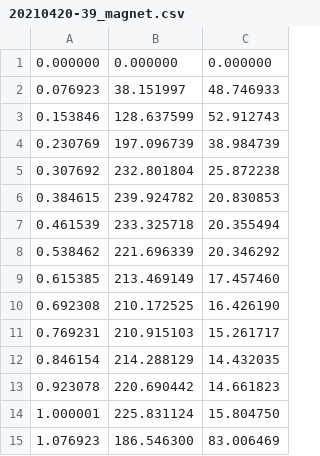
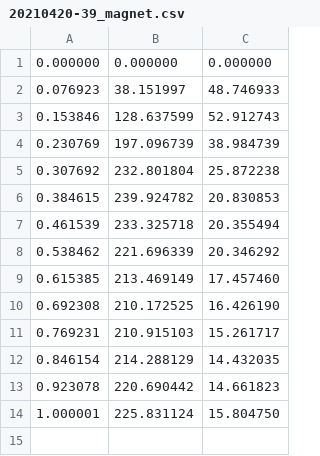
Before and after one commit to HidetoNiwa/SugiyamaLab-MasterThesis, a CSV file: X-Appendix/magnet_vacuum/20210420-39_magnet.csv, drawn as a sheet; the diff names each change by its address in the sheet, - before the commit and + after, or states it on an @@ line.

```diff
--- a/X-Appendix/magnet_vacuum/20210420-39_magnet.csv
+++ b/X-Appendix/magnet_vacuum/20210420-39_magnet.csv
-row 15: 1.076923 | 186.546300 | 83.006469
```
Also changed, not shown: X-Appendix/magnet_vacuum/20210420-0_magnet.csv, 34 other files.
